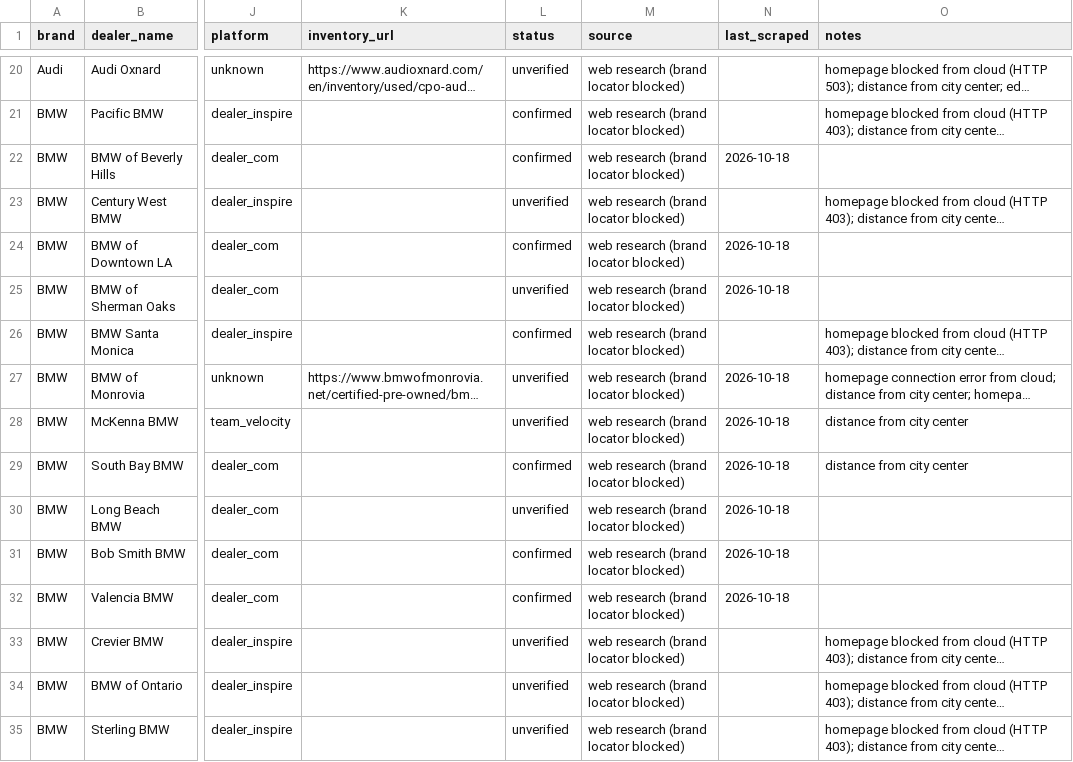
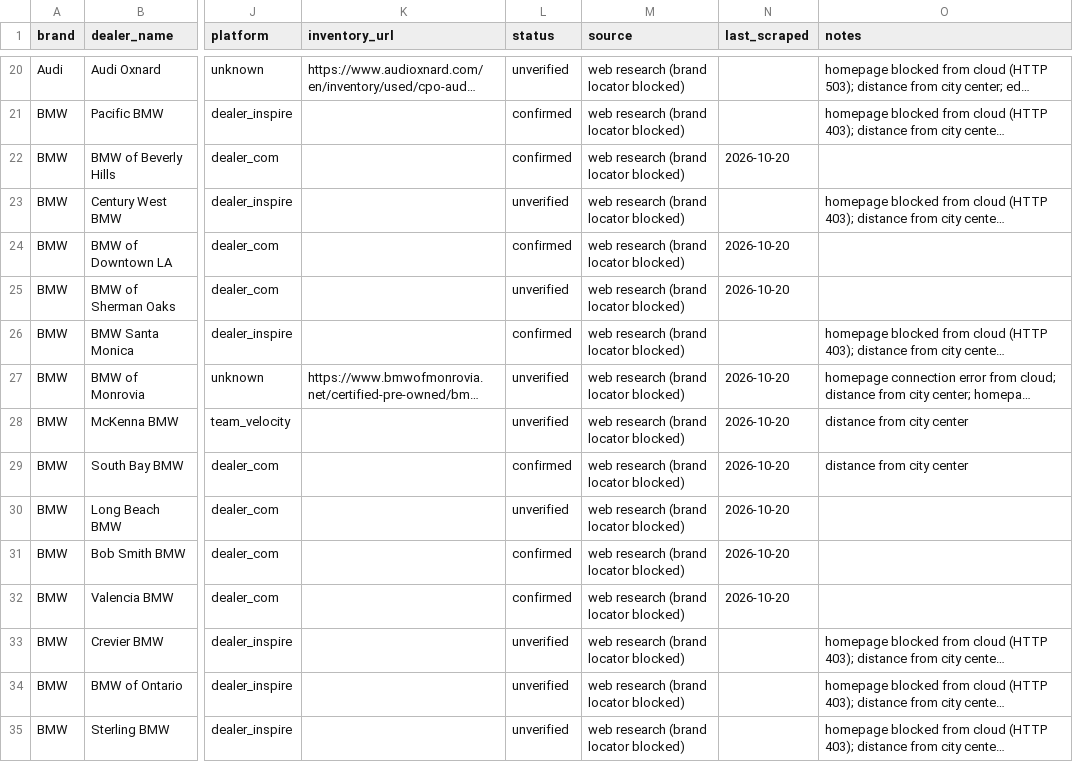
Before and after one commit to jhpdrbl/Car-finder-Ross, a CSV file: data/dealers.csv, drawn as a sheet; only a part is shown, gaps mark what is left out; long unchanged cells end in …; the diff covers the shown part only; the diff names each change by its address in the sheet, - before the commit and + after, or states it on an @@ line.

```diff
--- a/data/dealers.csv
+++ b/data/dealers.csv
-N22 (last_scraped): 2026-10-18
+N22 (last_scraped): 2026-10-20
-N24:N25 (last_scraped): 2026-10-18
+N24:N25 (last_scraped): 2026-10-20
-N27:N32 (last_scraped): 2026-10-18
+N27:N32 (last_scraped): 2026-10-20
```
Also changed, not shown: 81 edited cells elsewhere in this file, data/coverage.csv, 4 other files.
